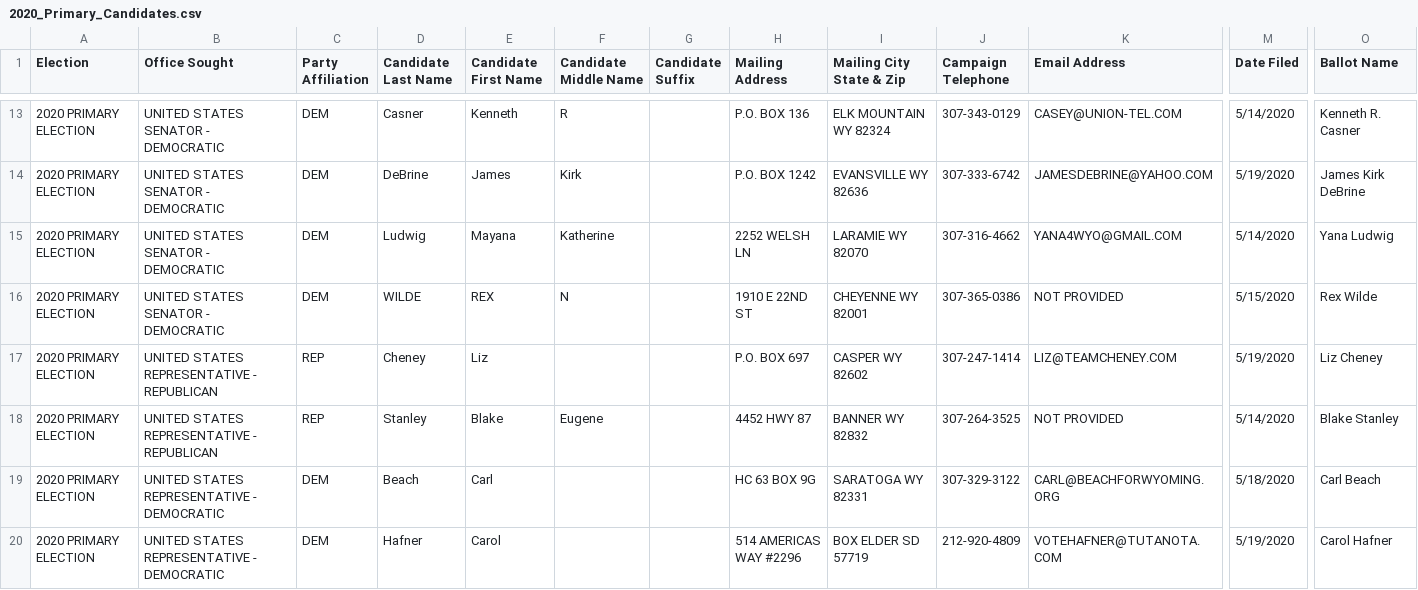
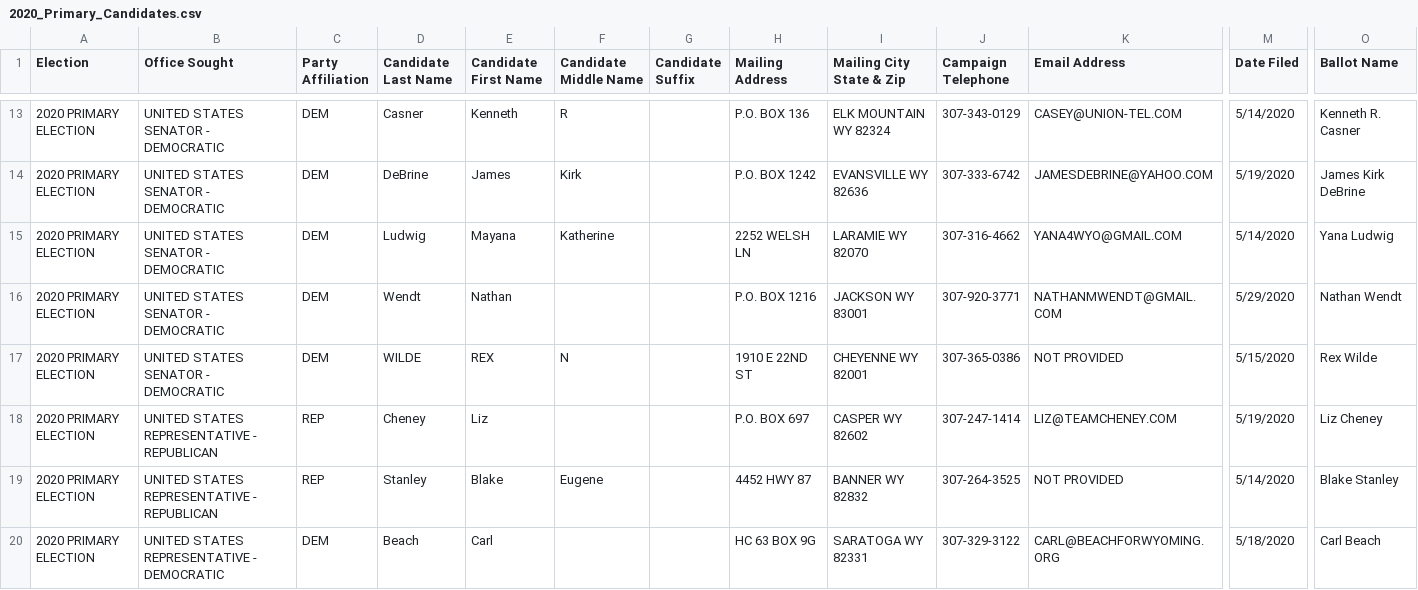
Before and after one commit to yincrash/wy_election_roster, a CSV file: 2020_Primary_Candidates.csv, drawn as a sheet; only a part is shown, gaps mark what is left out; the shorter side is filled out with more unchanged rows; rows hold the shown columns only; the diff covers the shown part only; the diff names each change by its address in the sheet, - before the commit and + after, or states it on an @@ line.

```diff
--- a/2020_Primary_Candidates.csv
+++ b/2020_Primary_Candidates.csv
+row 16: 2020 PRIMARY ELECTION | UNITED STATES SENATOR - DEMOCRATIC | DEM | Wendt | Nathan |  |  | P.O. BOX 1216 | JACKSON WY 83001 | 307-920-3771 | NATHANMWENDT@GMAIL.COM | 5/29/2020 | Nathan Wendt
```
Also changed, not shown: 15 added rows and 2 edited cells elsewhere in this file.
